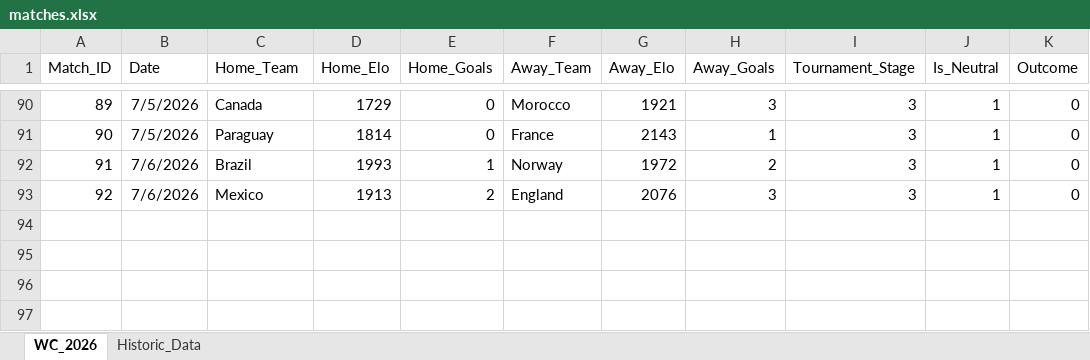
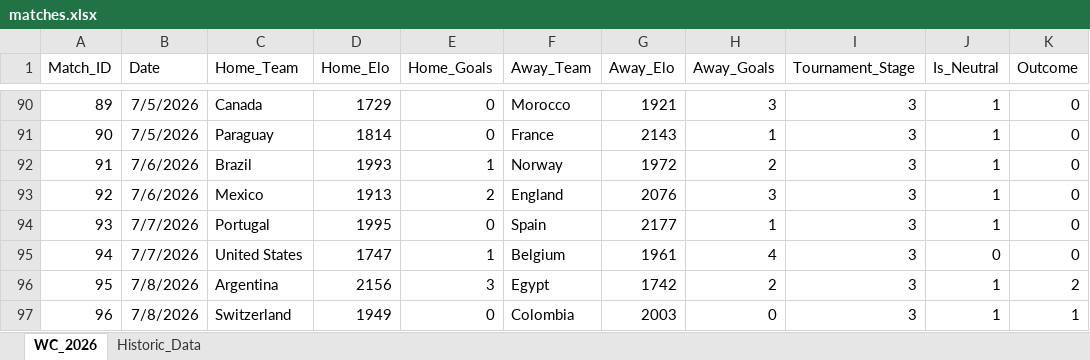
Before and after one commit to joe-ve/world_cup-2026, an Excel workbook: matches.xlsx, sheet WC_2026, drawn as a sheet; only a part is shown, gaps mark what is left out; values as stored, in another font and other column widths than the file's, no borders; the diff names each change by its address in the sheet, - before the commit and + after, or states it on an @@ line.

Commit message:
R16 Day 4

```diff
--- a/matches.xlsx (sheet WC_2026)
+++ b/matches.xlsx (sheet WC_2026)
+row 94: 93 | 7/7/2026 | Portugal | 1995 | 0 | Spain | 2177 | 1 | 3 | 1 | 0
+row 95: 94 | 7/7/2026 | United States | 1747 | 1 | Belgium | 1961 | 4 | 3 | 0 | 0
+row 96: 95 | 7/8/2026 | Argentina | 2156 | 3 | Egypt | 1742 | 2 | 3 | 1 | 2
+row 97: 96 | 7/8/2026 | Switzerland | 1949 | 0 | Colombia | 2003 | 0 | 3 | 1 | 1
```
